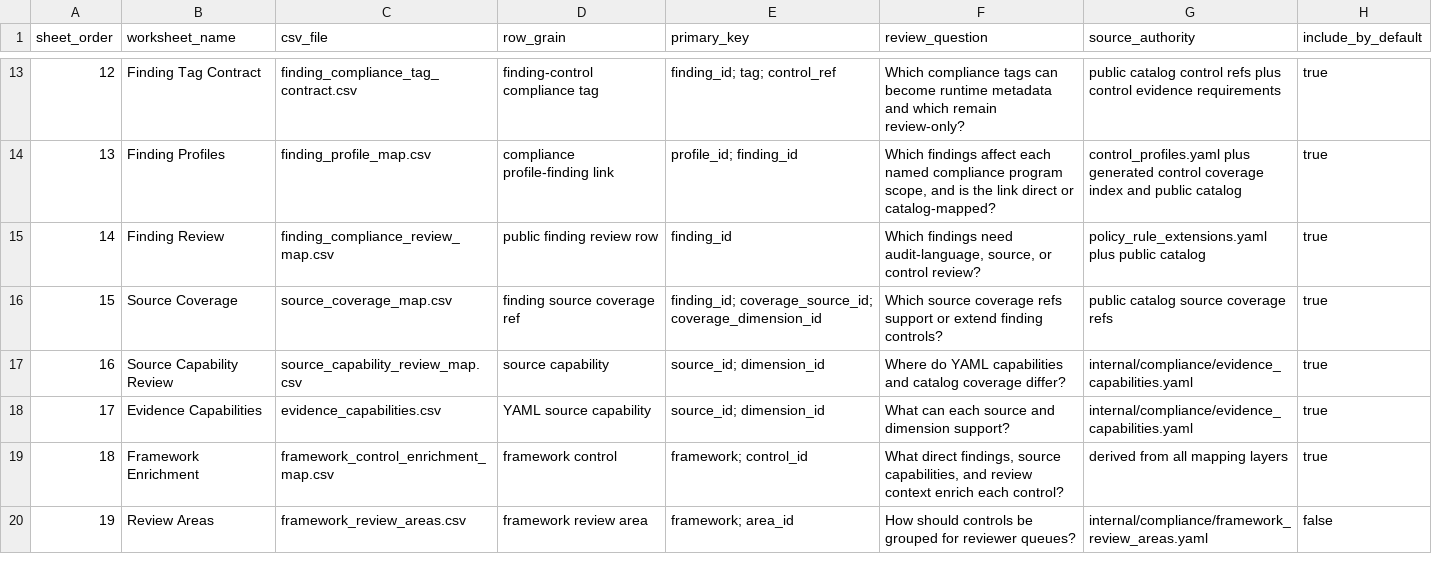
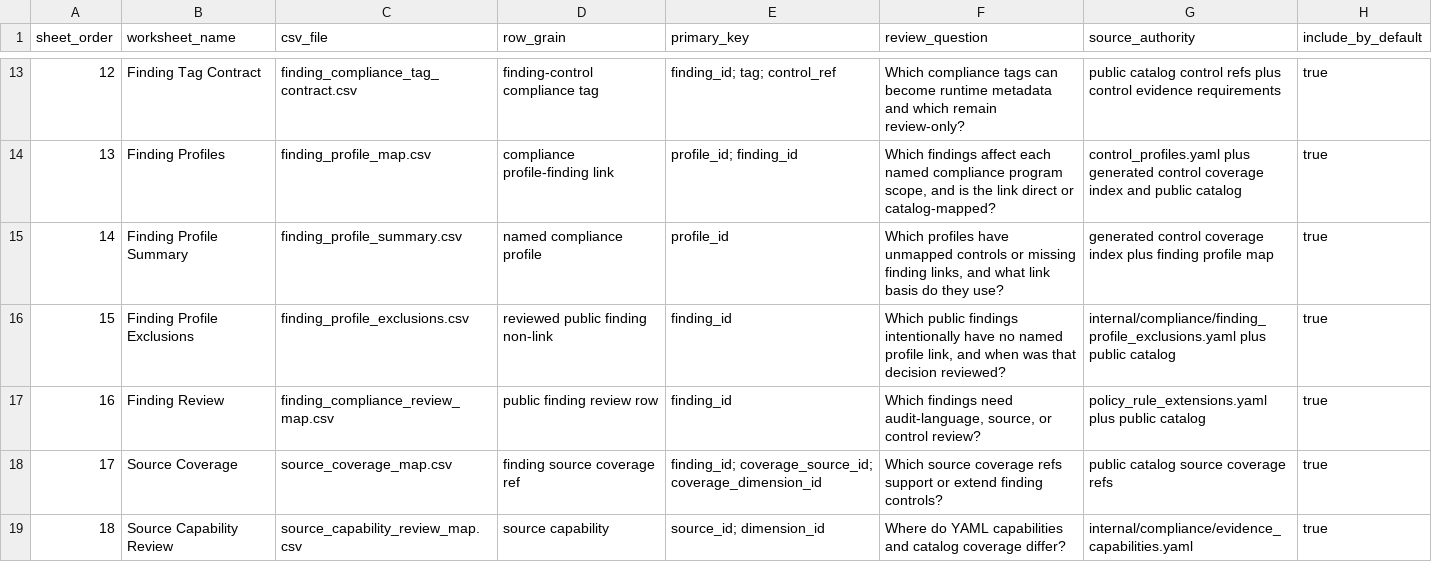
Before and after one commit to writer/cerebro, a CSV file: docs/reference/policy-compliance-mapping/workbook_manifest.csv, drawn as a sheet; only a part is shown, gaps mark what is left out; the shorter side is filled out with more unchanged rows; addresses are those after the commit; the diff names each change by its address in the sheet, - before the commit and + after, or states it on an @@ line.

Commit message:
Harden compliance profile finding links

```diff
--- a/docs/reference/policy-compliance-mapping/workbook_manifest.csv
+++ b/docs/reference/policy-compliance-mapping/workbook_manifest.csv
+row 15: 14 | Finding Profile Summary | finding_profile_summary.csv | named compliance profile | profile_id | Which profiles have unmapped controls or missing finding links, and what link basis do they use? | generated control coverage index plus finding profile map | true
+row 16: 15 | Finding Profile Exclusions | finding_profile_exclusions.csv | reviewed public finding non-link | finding_id | Which public findings intentionally have no named profile link, and when was that decision reviewed? | internal/compliance/finding_profile_exclusions.yaml plus public catalog | true
@@ column A (sheet_order) renumbered from row 17 down @@
```
Also changed, not shown: docs/reference/policy-compliance-mapping/logic.csv, 33 other files.
